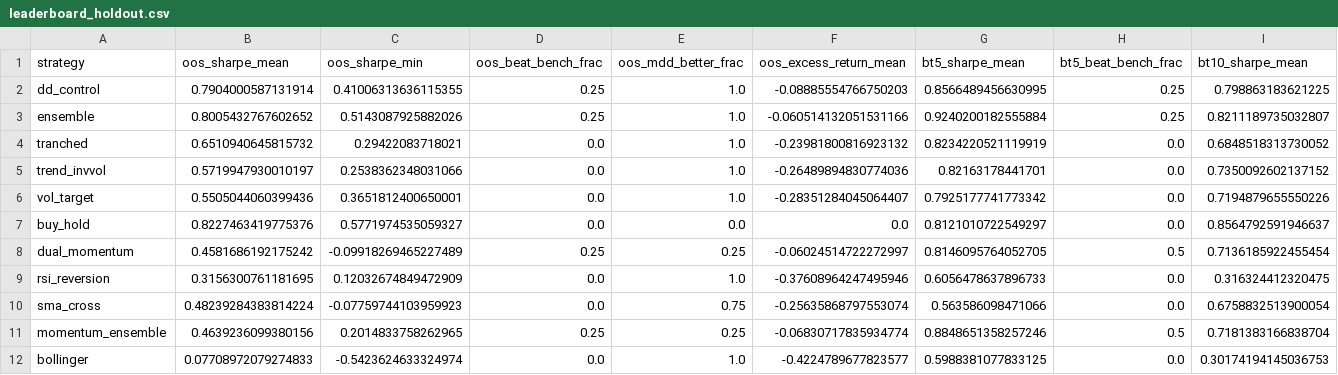
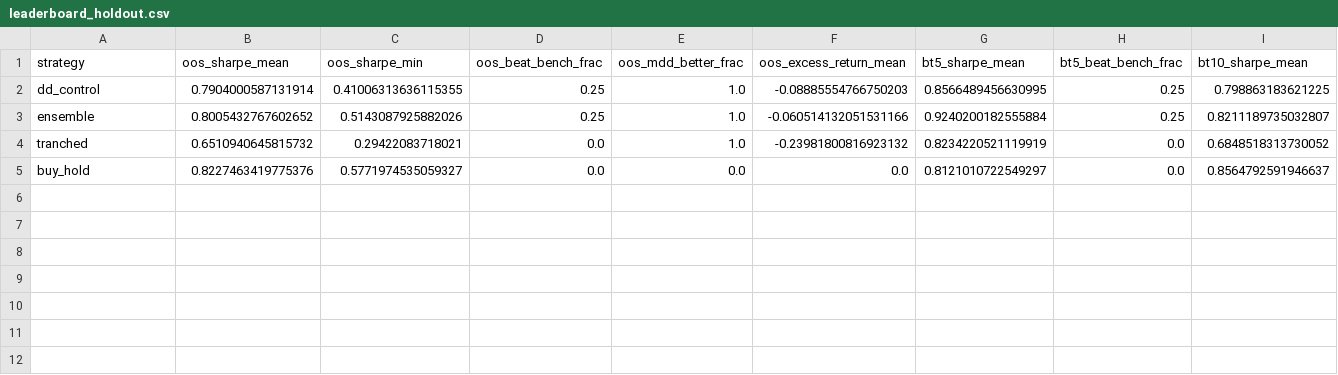
Before and after one commit to donghyun999/quant-trader, a CSV file: research/results/leaderboard_holdout.csv, drawn as a sheet; only a part is shown; rows hold the shown columns only; the diff names each change by its address in the sheet, - before the commit and + after, or states it on an @@ line.

```diff
--- a/research/results/leaderboard_holdout.csv
+++ b/research/results/leaderboard_holdout.csv
-row 5: trend_invvol | 0.5719947930010197 | 0.2538362348031066 | 0.0 | 1.0 | -0.26489894830774036 | 0.82163178441701 | 0.0 | 0.7350092602137152
-row 6: vol_target | 0.5505044060399436 | 0.3651812400650001 | 0.0 | 1.0 | -0.28351284045064407 | 0.7925177741773342 | 0.0 | 0.7194879655550226
-row 8: dual_momentum | 0.4581686192175242 | -0.09918269465227489 | 0.25 | 0.25 | -0.06024514722272997 | 0.8146095764052705 | 0.5 | 0.7136185922455454
-row 9: rsi_reversion | 0.3156300761181695 | 0.12032674849472909 | 0.0 | 1.0 | -0.37608964247495946 | 0.6056478637896733 | 0.0 | 0.316324412320475
-row 10: sma_cross | 0.48239284383814224 | -0.07759744103959923 | 0.0 | 0.75 | -0.25635868797553074 | 0.563586098471066 | 0.0 | 0.6758832513900054
-row 11: momentum_ensemble | 0.4639236099380156 | 0.2014833758262965 | 0.25 | 0.25 | -0.06830717835934774 | 0.8848651358257246 | 0.5 | 0.7181383166838704
-row 12: bollinger | 0.07708972079274833 | -0.5423624633324974 | 0.0 | 1.0 | -0.4224789677823577 | 0.5988381077833125 | 0.0 | 0.30174194145036753
```
Also changed, not shown: 2 other files.
